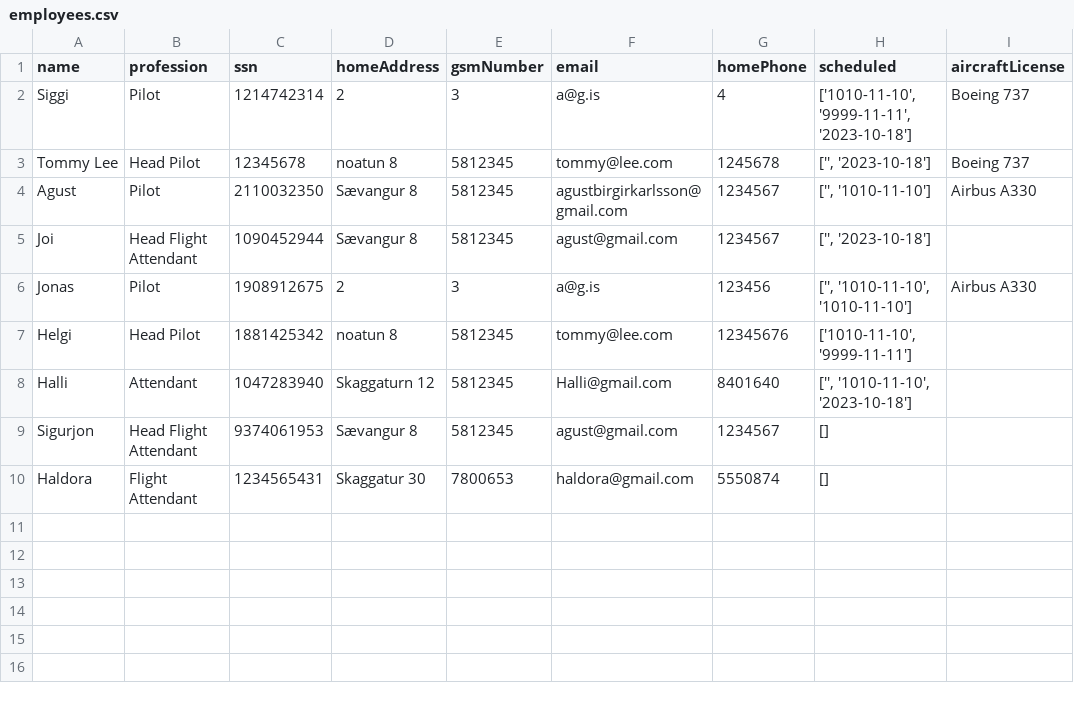
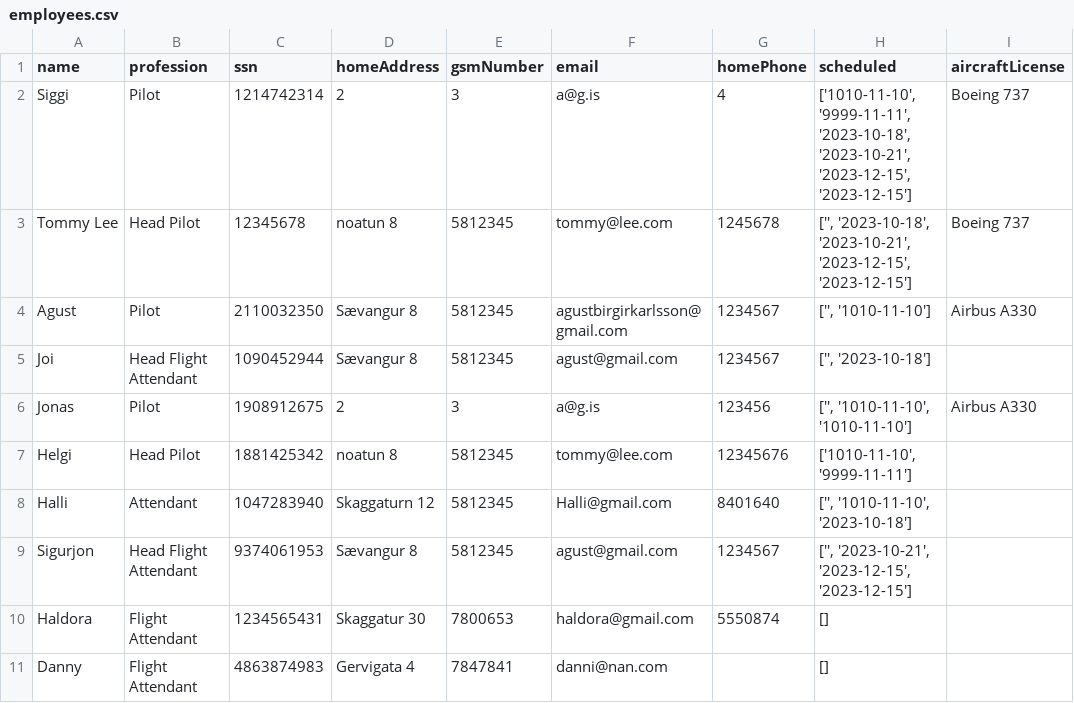
Before and after one commit to agustbirgir/Verklegt_namskeid1, a CSV file: files/employees.csv, drawn as a sheet.

```diff
--- a/files/employees.csv
+++ b/files/employees.csv
@@ -1,4 +1,4 @@
 name;profession;ssn;homeAddress;gsmNumber;email;homePhone;scheduled;aircraftLicense
-Siggi;Pilot;1214742314;2;3;a@g.is;4;['1010-11-10', '9999-11-11', '2023-10-18'];Boeing 737
-Tommy Lee;Head Pilot;12345678;noatun 8;5812345;tommy@lee.com;1245678;['', '2023-10-18'];Boeing 737
+Siggi;Pilot;1214742314;2;3;a@g.is;4;['1010-11-10', '9999-11-11', '2023-10-18', '2023-10-21', '2023-12-15', '2023-12-15'];Boeing 737
+Tommy Lee;Head Pilot;12345678;noatun 8;5812345;tommy@lee.com;1245678;['', '2023-10-18', '2023-10-21', '2023-12-15', '2023-12-15'];Boeing 737
 Agust;Pilot;2110032350;Sævangur 8;5812345;agustbirgirkarlsson@gmail.com;1234567;['', '1010-11-10'];Airbus A330
@@ -8,3 +8,4 @@ Helgi;Head Pilot;1881425342;noatun 8;5812345;tommy@lee.com;12345676;['1010-11-10
 Halli;Attendant;1047283940;Skaggaturn 12;5812345;Halli@gmail.com;8401640;['', '1010-11-10', '2023-10-18'];
-Sigurjon;Head Flight Attendant;9374061953;Sævangur 8;5812345;agust@gmail.com;1234567;[];
+Sigurjon;Head Flight Attendant;9374061953;Sævangur 8;5812345;agust@gmail.com;1234567;['', '2023-10-21', '2023-12-15', '2023-12-15'];
 Haldora;Flight Attendant;1234565431;Skaggatur 30;7800653;haldora@gmail.com;5550874;[];
+Danny;Flight Attendant;4863874983;Gervigata 4;7847841;danni@nan.com;;[];
```
Also changed, not shown: files/flights.csv, files/voyages.csv, 3 other files.
